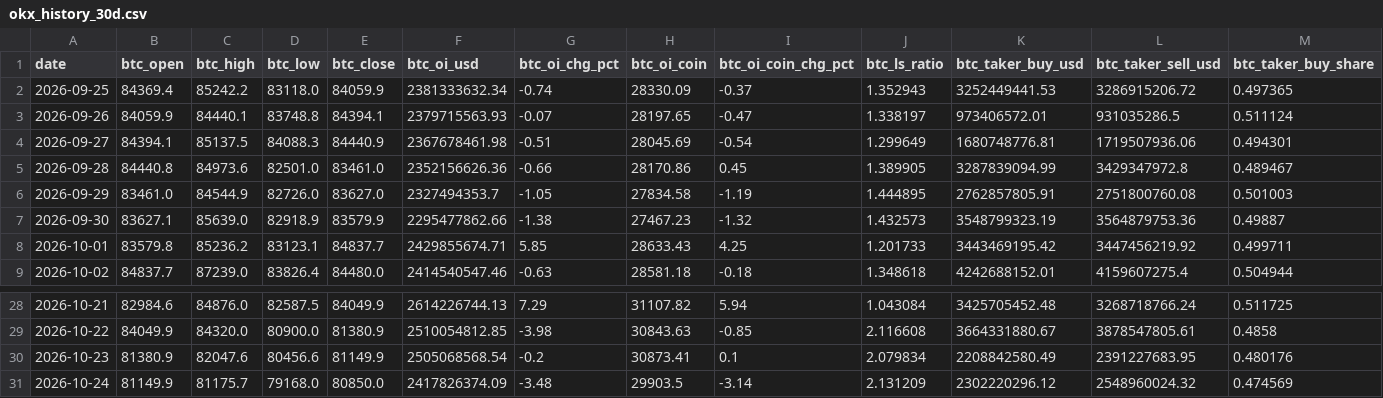
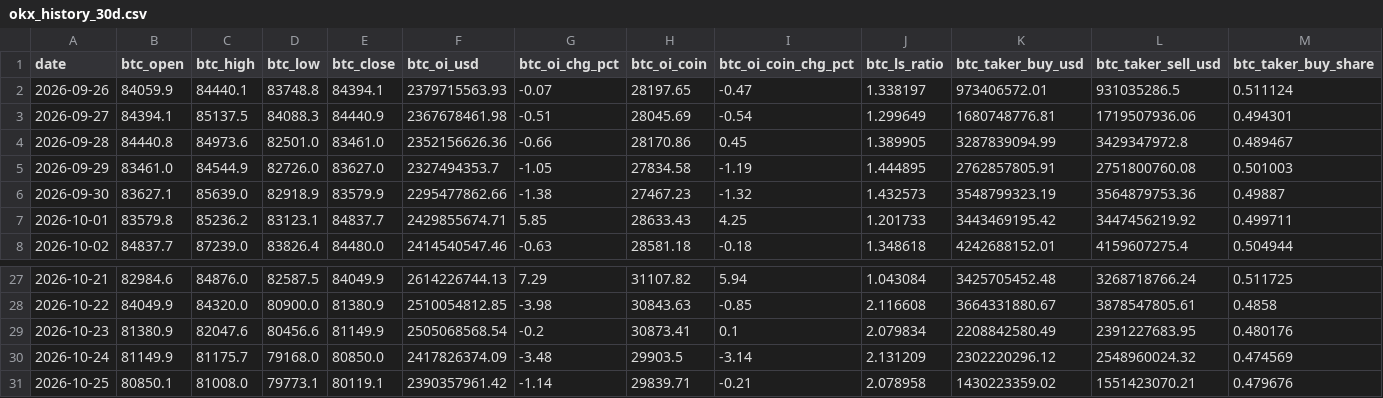
Before and after one commit to samiboran/sweeplab, a CSV file: data/derivs/okx_history_30d.csv, drawn as a sheet; only a part is shown, gaps mark what is left out; removed rows and columns are numbered as before the commit, all else as after; rows hold the shown columns only; the diff names each change by its address in the sheet, - before the commit and + after, or states it on an @@ line.

```diff
--- a/data/derivs/okx_history_30d.csv
+++ b/data/derivs/okx_history_30d.csv
-row 2: 2026-09-25 | 84369.4 | 85242.2 | 83118.0 | 84059.9 | 2381333632.34 | -0.74 | 28330.09 | -0.37 | 1.352943 | 3252449441.53 | 3286915206.72 | 0.497365
+row 31: 2026-10-25 | 80850.1 | 81008.0 | 79773.1 | 80119.1 | 2390357961.42 | -1.14 | 29839.71 | -0.21 | 2.078958 | 1430223359.02 | 1551423070.21 | 0.479676
```
Also changed, not shown: data/derivs/band_log.csv, data/derivs/notebook_daily.csv, 7 other files.
